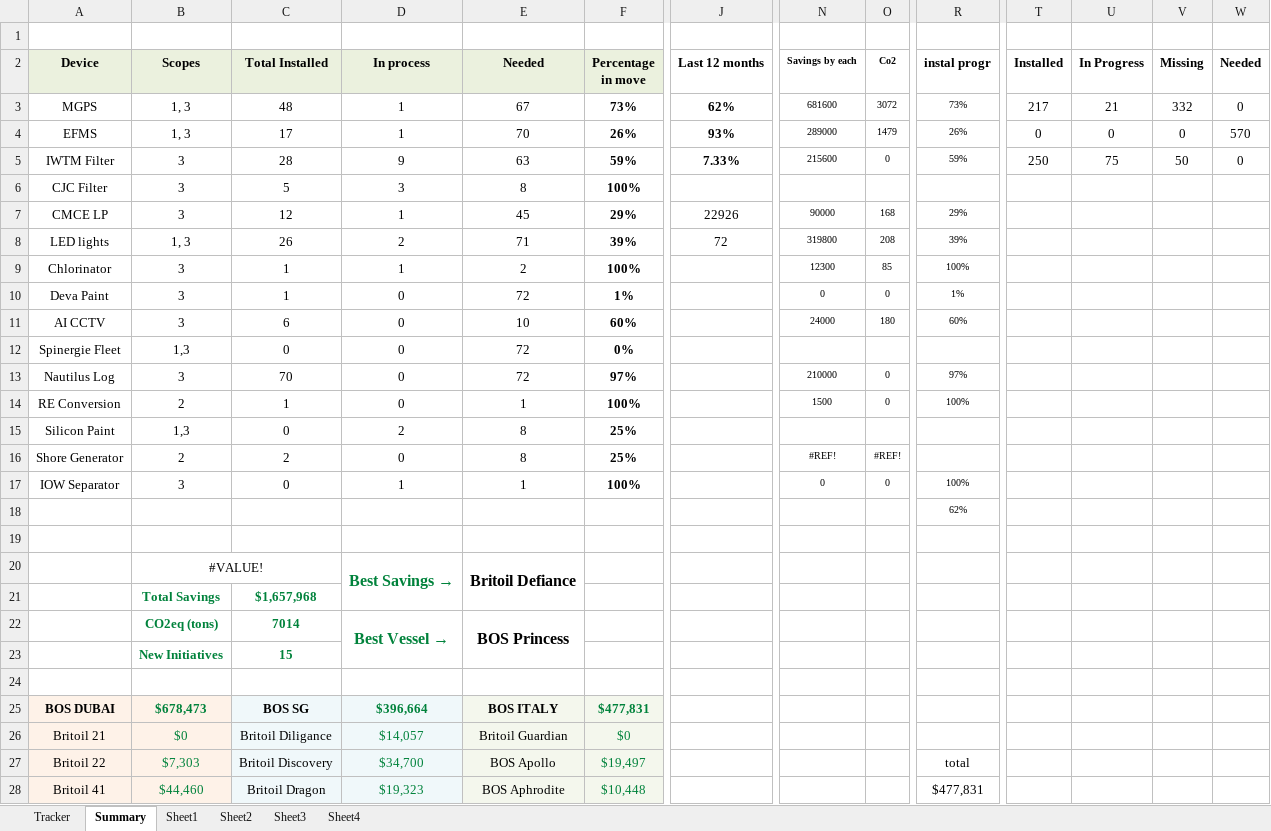
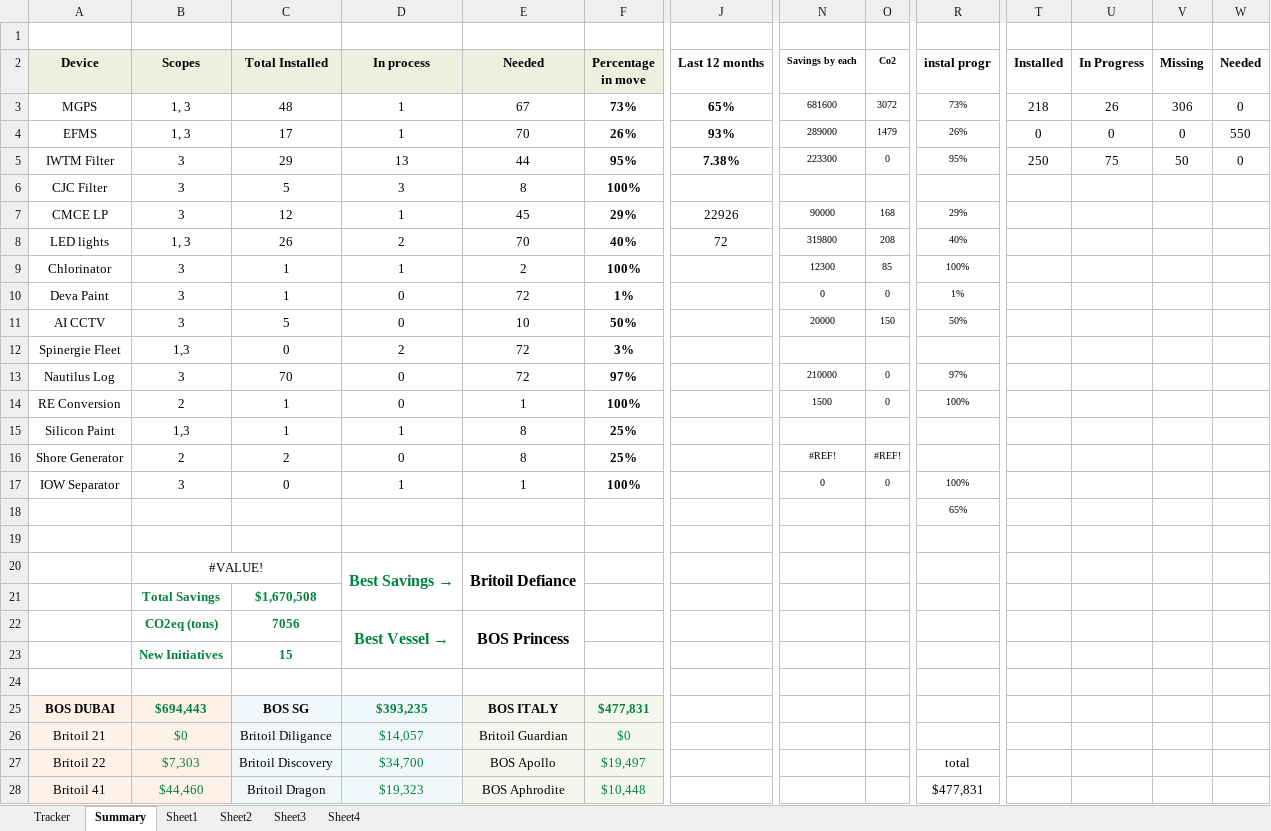
Before and after one commit to Axelfaurax1/SustainaBOS, an Excel workbook: Vessel_Device_Installation_Tracker NV.xlsx, sheet Summary, drawn as a sheet; only a part is shown, gaps mark what is left out; values as stored, in another font and other column widths than the file's, no borders; charts and pictures and conditional formats not drawn; removed rows and columns are numbered as before the commit, all else as after; rows hold the shown columns only; the diff covers the shown part only; the diff names each change by its address in the sheet, - before the commit and + after, or states it on an @@ line.

```diff
--- a/Vessel_Device_Installation_Tracker NV.xlsx (sheet Summary)
+++ b/Vessel_Device_Installation_Tracker NV.xlsx (sheet Summary)
-J3 (Last 12 months): 62%
+J3 (Last 12 months): 65%
-T3 (Installed): 217
+T3 (Installed): 218
-U3 (In Progress): 21
+U3 (In Progress): 26
-V3 (Missing): 332
+V3 (Missing): 306
-W4 (Needed): 570
+W4 (Needed): 550
-C5 (Total Installed): 28
+C5 (Total Installed): 29
-D5 (In process): 9
+D5 (In process): 13
-E5 (Needed): 63
+E5 (Needed): 44
-F5 (Percentage in move): 59%
+F5 (Percentage in move): 95%
-J5 (Last 12 months): 7.33%
+J5 (Last 12 months): 7.38%
-N5 (Savings by each): 215600
+N5 (Savings by each): 223300
-R5 (instal progr): 59%
+R5 (instal progr): 95%
-E8 (Needed): 71
+E8 (Needed): 70
-F8 (Percentage in move): 39%
+F8 (Percentage in move): 40%
-R8 (instal progr): 39%
+R8 (instal progr): 40%
-C11 (Total Installed): 6
+C11 (Total Installed): 5
-F11 (Percentage in move): 60%
+F11 (Percentage in move): 50%
-N11 (Savings by each): 24000
+N11 (Savings by each): 20000
-O11 (Co2): 180
+O11 (Co2): 150
-R11 (instal progr): 60%
+R11 (instal progr): 50%
-D12 (In process): 0
+D12 (In process): 2
-F12 (Percentage in move): 0%
+F12 (Percentage in move): 3%
-C15 (Total Installed): 0
+C15 (Total Installed): 1
-D15 (In process): 2
+D15 (In process): 1
-R18 (instal progr): 62%
+R18 (instal progr): 65%
-row 21:  | Total Savings | $1,657,968
+row 21:  | Total Savings | $1,670,508
-C22 (Total Installed): 7014
+C22 (Total Installed): 7056
-B25 (Scopes): $678,473
+B25 (Scopes): $694,443
-D25 (In process): $396,664
+D25 (In process): $393,235
```
Also changed, not shown: 28 edited cells elsewhere in this sheet, sheet Tracker, sheet Sheet2, sheet Sheet1, sheet Sheet4, sheet Sheet3, charts or pictures.
